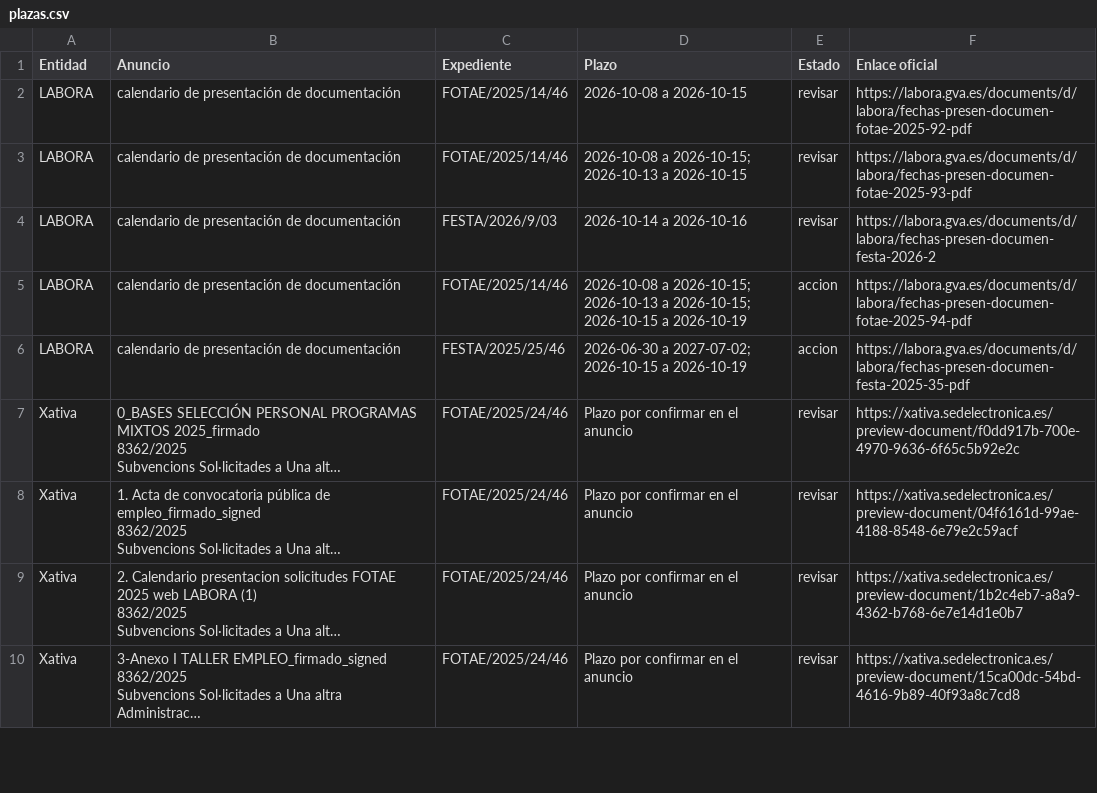
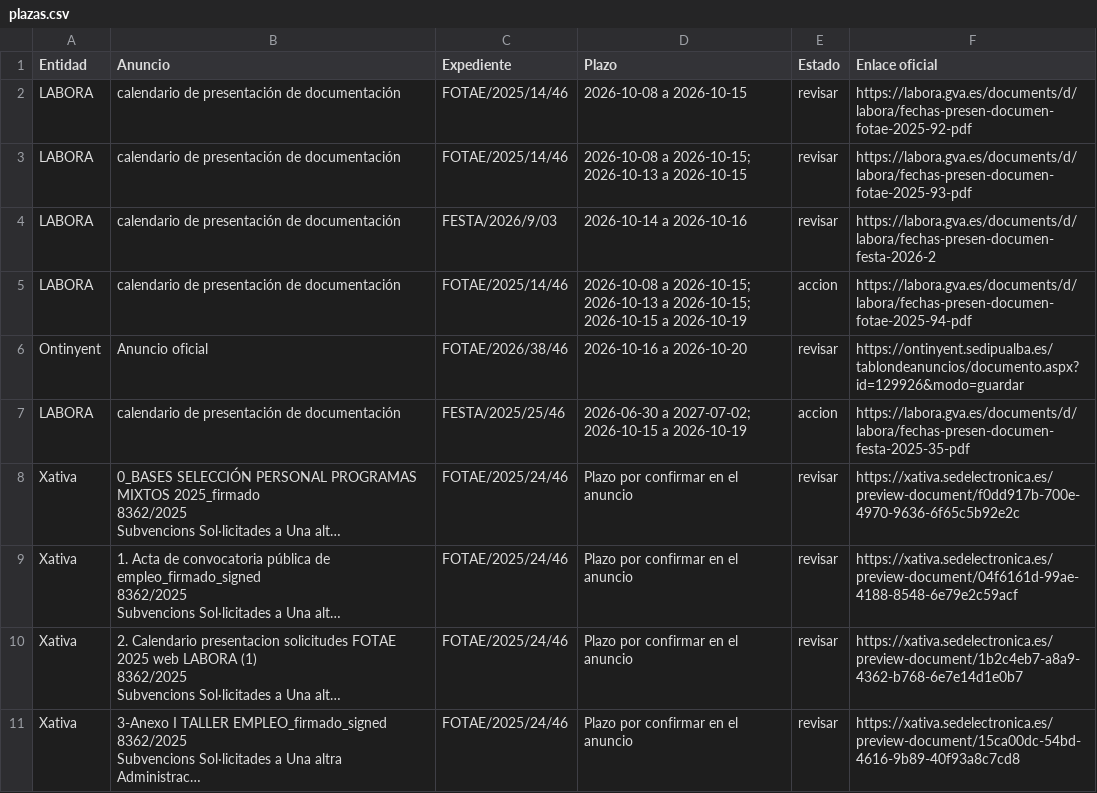
Before and after one commit to dandresmz-esp/vigilante-labora, a CSV file: plazas.csv, drawn as a sheet; only a part is shown; long unchanged cells end in …; the diff names each change by its address in the sheet, - before the commit and + after, or states it on an @@ line.

Commit message:
Estado de la comprobación y cola de avisos

```diff
--- a/plazas.csv
+++ b/plazas.csv
+row 6: Ontinyent | Anuncio oficial | FOTAE/2026/38/46 | 2026-10-16 a 2026-10-20 | revisar | https://ontinyent.sedipualba.es/tablondeanuncios/documento.aspx?id=129926&modo=guardar
```
Also changed, not shown: 4 other files.
